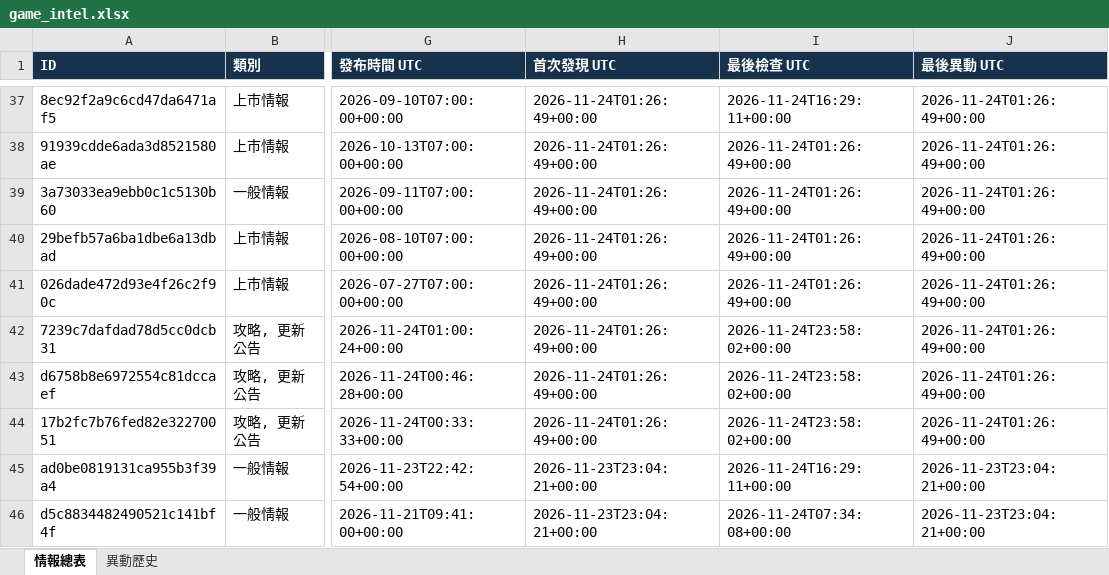
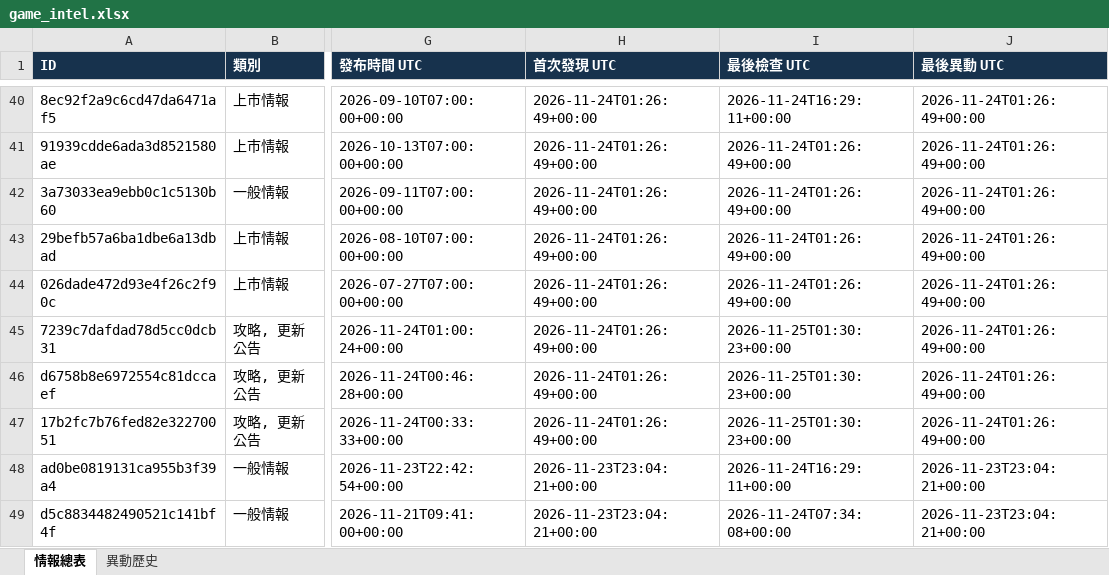
Before and after one commit to jerry000123456789-art/game-intel1, an Excel workbook: docs/game_intel.xlsx, sheet 情報總表, drawn as a sheet; only a part is shown, gaps mark what is left out; values as stored, in another font and other column widths than the file's, no borders; addresses are those after the commit; the diff covers the shown part only; the diff names each change by its address in the sheet, - before the commit and + after, or states it on an @@ line.

```diff
--- a/docs/game_intel.xlsx (sheet 情報總表)
+++ b/docs/game_intel.xlsx (sheet 情報總表)
-I45:I47 (最後檢查 UTC): 2026-11-24T23:58:02+00:00
+I45:I47 (最後檢查 UTC): 2026-11-25T01:30:23+00:00
```
Also changed, not shown: 3 added rows and 9 edited cells elsewhere in this sheet, sheet 異動歷史, 4 other files.
